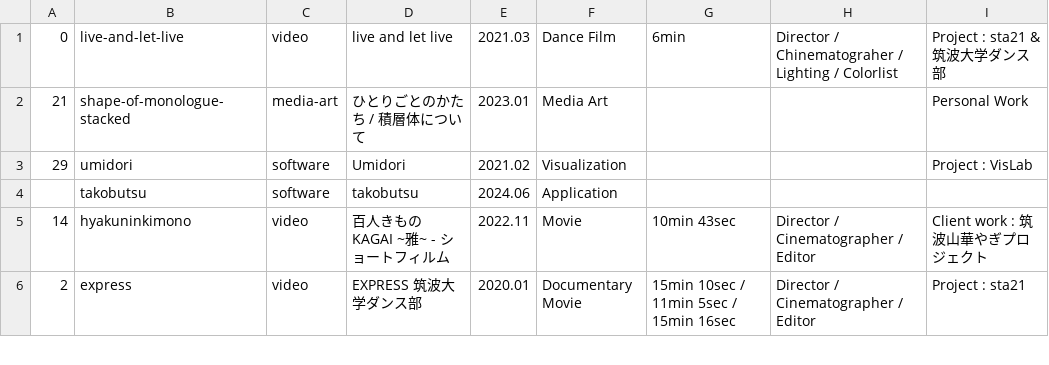
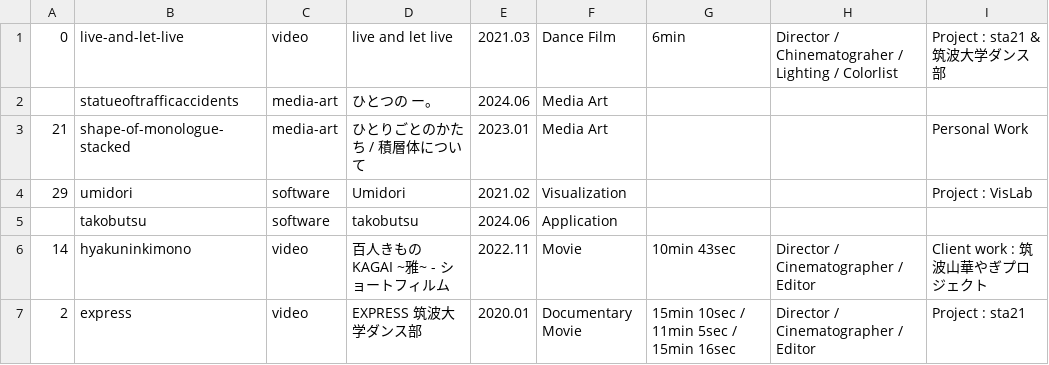
Before and after one commit to tomoya-onuki/tomoya-onunki.github.io, a CSV file: res/contentsTree.csv, drawn as a sheet; only a part is shown; the diff names each change by its address in the sheet, - before the commit and + after, or states it on an @@ line.

```diff
--- a/res/contentsTree.csv
+++ b/res/contentsTree.csv
+row 2:  | statueoftrafficaccidents | media-art | ひとつの ー。 | 2024.06 | Media Art
```
Also changed, not shown: 10 other files.
